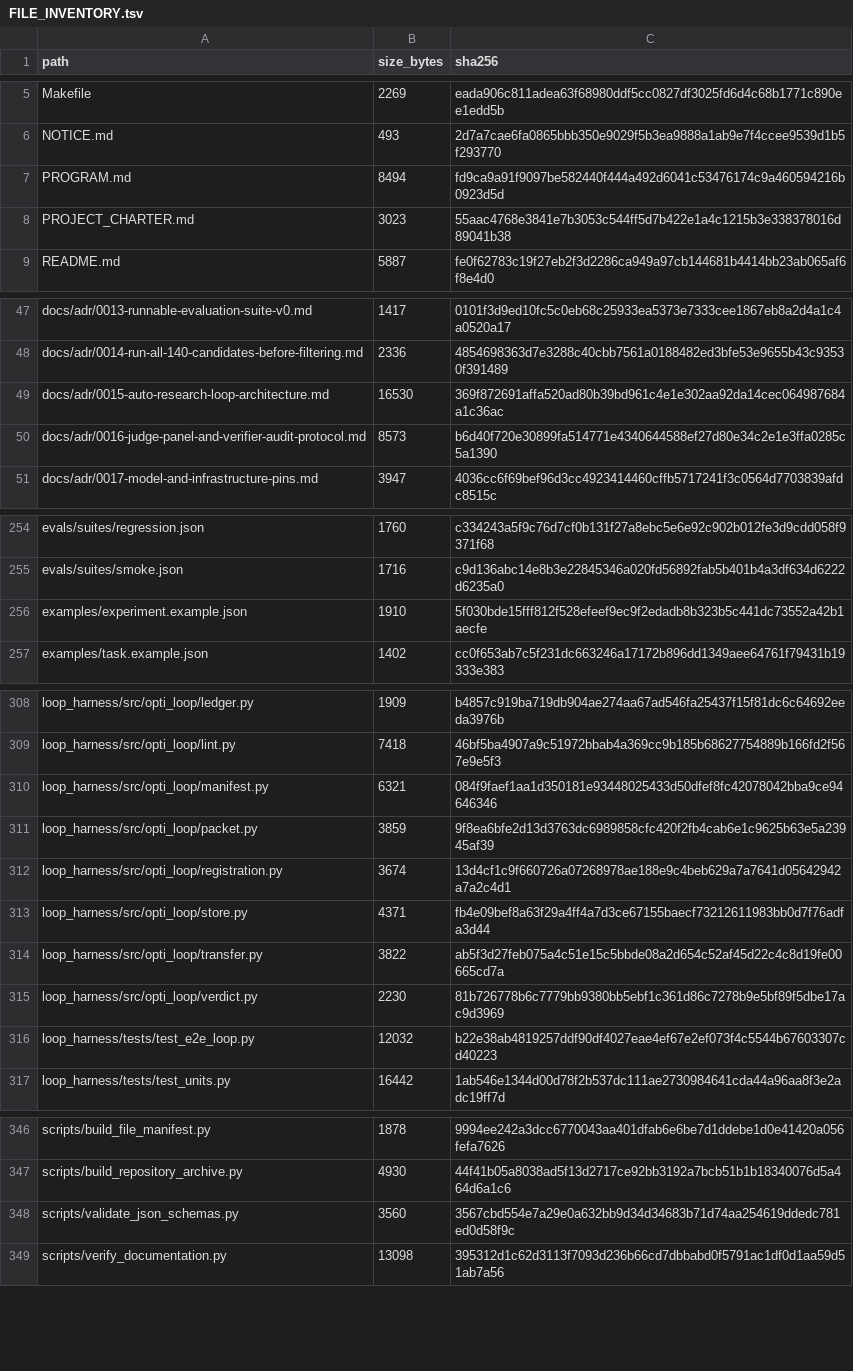
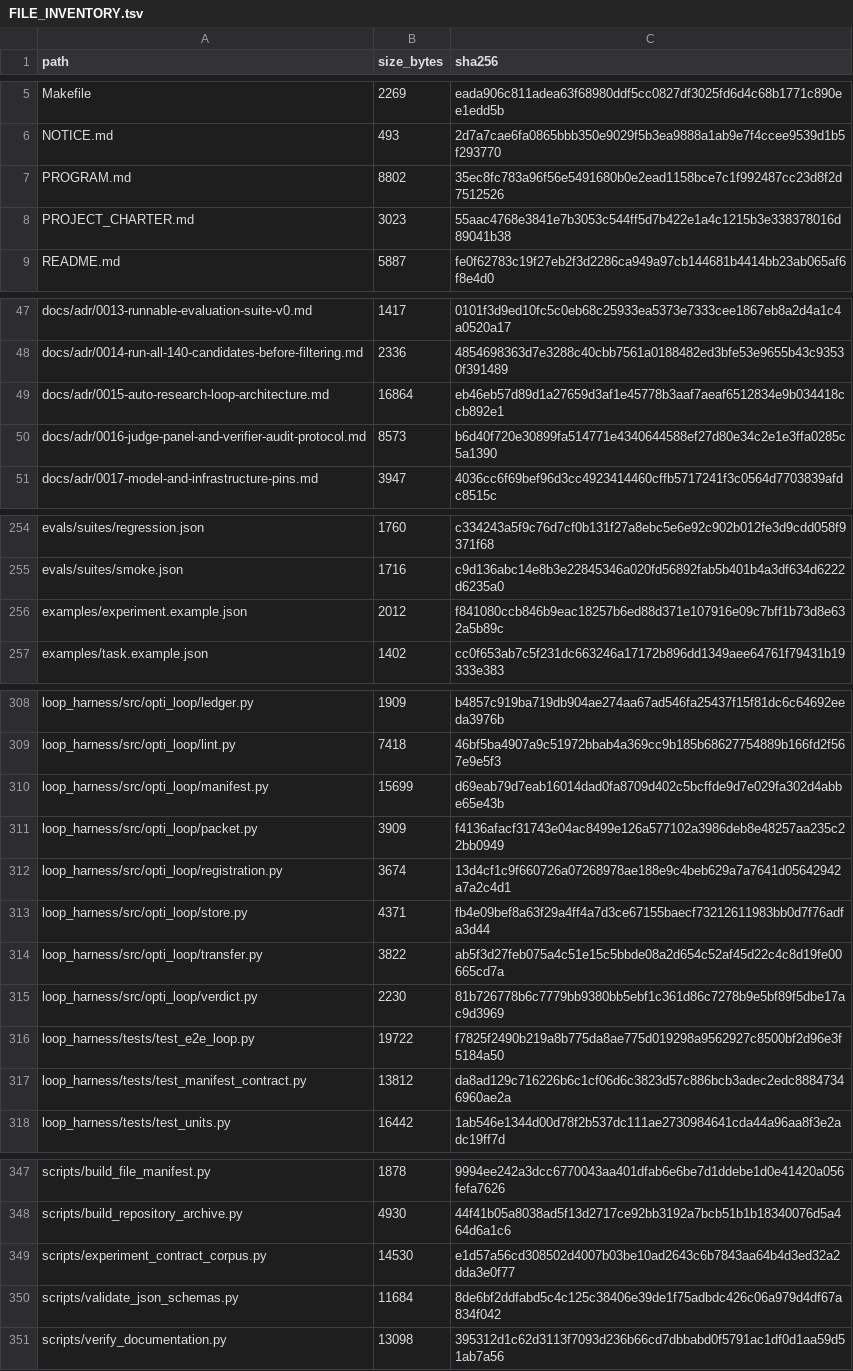
Before and after one commit to keyclaw6/opti-browser-tool, a TSV file: FILE_INVENTORY.tsv, drawn as a sheet; only a part is shown, gaps mark what is left out; the diff covers the shown part only.

Commit message:
fix: unify experiment manifest contract

```diff
--- a/FILE_INVENTORY.tsv
+++ b/FILE_INVENTORY.tsv
@@ -6,3 +6,3 @@ Makefile	2269	eada906c811adea63f68980ddf5cc0827df3025fd6d4c68b1771c890ee1edd5b
 NOTICE.md	493	2d7a7cae6fa0865bbb350e9029f5b3ea9888a1ab9e7f4ccee9539d1b5f293770
-PROGRAM.md	8494	fd9ca9a91f9097be582440f444a492d6041c53476174c9a460594216b0923d5d
+PROGRAM.md	8802	35ec8fc783a96f56e5491680b0e2ead1158bce7c1f992487cc23d8f2d7512526
 PROJECT_CHARTER.md	3023	55aac4768e3841e7b3053c544ff5d7b422e1a4c1215b3e338378016d89041b38
@@ -48,3 +48,3 @@ docs/adr/0013-runnable-evaluation-suite-v0.md	1417	0101f3d9ed10fc5c0eb68c25933ea
 docs/adr/0014-run-all-140-candidates-before-filtering.md	2336	4854698363d7e3288c40cbb7561a0188482ed3bfe53e9655b43c93530f391489
-docs/adr/0015-auto-research-loop-architecture.md	16530	369f872691affa520ad80b39bd961c4e1e302aa92da14cec064987684a1c36ac
+docs/adr/0015-auto-research-loop-architecture.md	16864	eb46eb57d89d1a27659d3af1e45778b3aaf7aeaf6512834e9b034418ccb892e1
 docs/adr/0016-judge-panel-and-verifier-audit-protocol.md	8573	b6d40f720e30899fa514771e4340644588ef27d80e34c2e1e3ffa0285c5a1390
@@ -255,3 +255,3 @@ evals/suites/regression.json	1760	c334243a5f9c76d7cf0b131f27a8ebc5e6e92c902b012f
 evals/suites/smoke.json	1716	c9d136abc14e8b3e22845346a020fd56892fab5b401b4a3df634d6222d6235a0
-examples/experiment.example.json	1910	5f030bde15fff812f528efeef9ec9f2edadb8b323b5c441dc73552a42b1aecfe
+examples/experiment.example.json	2012	f841080ccb846b9eac18257b6ed88d371e107916e09c7bff1b73d8e632a5b89c
 examples/task.example.json	1402	cc0f653ab7c5f231dc663246a17172b896dd1349aee64761f79431b19333e383
@@ -309,4 +309,4 @@ loop_harness/src/opti_loop/ledger.py	1909	b4857c919ba719db904ae274aa67ad546fa254
 loop_harness/src/opti_loop/lint.py	7418	46bf5ba4907a9c51972bbab4a369cc9b185b68627754889b166fd2f567e9e5f3
-loop_harness/src/opti_loop/manifest.py	6321	084f9faef1aa1d350181e93448025433d50dfef8fc42078042bba9ce94646346
-loop_harness/src/opti_loop/packet.py	3859	9f8ea6bfe2d13d3763dc6989858cfc420f2fb4cab6e1c9625b63e5a23945af39
+loop_harness/src/opti_loop/manifest.py	15699	d69eab79d7eab16014dad0fa8709d402c5bcffde9d7e029fa302d4abbe65e43b
+loop_harness/src/opti_loop/packet.py	3909	f4136afacf31743e04ac8499e126a577102a3986deb8e48257aa235c22bb0949
 loop_harness/src/opti_loop/registration.py	3674	13d4cf1c9f660726a07268978ae188e9c4beb629a7a7641d05642942a7a2c4d1
@@ -315,3 +315,4 @@ loop_harness/src/opti_loop/transfer.py	3822	ab5f3d27feb075a4c51e15c5bbde08a2d654
 loop_harness/src/opti_loop/verdict.py	2230	81b726778b6c7779bb9380bb5ebf1c361d86c7278b9e5bf89f5dbe17ac9d3969
-loop_harness/tests/test_e2e_loop.py	12032	b22e38ab4819257ddf90df4027eae4ef67e2ef073f4c5544b67603307cd40223
+loop_harness/tests/test_e2e_loop.py	19722	f7825f2490b219a8b775da8ae775d019298a9562927c8500bf2d96e3f5184a50
+loop_harness/tests/test_manifest_contract.py	13812	da8ad129c716226b6c1cf06d6c3823d57c886bcb3adec2edc88847346960ae2a
 loop_harness/tests/test_units.py	16442	1ab546e1344d00d78f2b537dc111ae2730984641cda44a96aa8f3e2adc19ff7d
@@ -347,3 +348,4 @@ scripts/build_file_manifest.py	1878	9994ee242a3dcc6770043aa401dfab6e6be7d1ddebe1
 scripts/build_repository_archive.py	4930	44f41b05a8038ad5f13d2717ce92bb3192a7bcb51b1b18340076d5a464d6a1c6
-scripts/validate_json_schemas.py	3560	3567cbd554e7a29e0a632bb9d34d34683b71d74aa254619ddedc781ed0d58f9c
+scripts/experiment_contract_corpus.py	14530	e1d57a56cd308502d4007b03be10ad2643c6b7843aa64b4d3ed32a2dda3e0f77
+scripts/validate_json_schemas.py	11684	8de6bf2ddfabd5c4c125c38406e39de1f75adbdc426c06a979d4df67a834f042
 scripts/verify_documentation.py	13098	395312d1c62d3113f7093d236b66cd7dbbabd0f5791ac1df0d1aa59d51ab7a56
```
Also changed, not shown: 6 edited cells elsewhere in this file, 13 other files.
